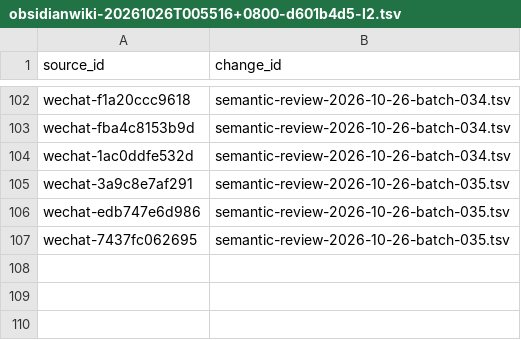
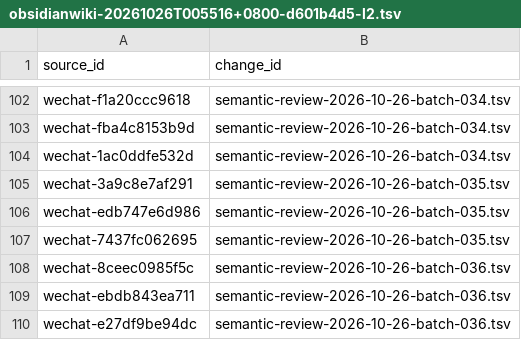
Before and after one commit to davyzhong/FLOW, a TSV file: docs/knowledge-base/00_governance/change-manifests/obsidianwiki-20261026T005516+0800-d601b4d5-l2.tsv, drawn as a sheet; only a part is shown, gaps mark what is left out; the diff names each change by its address in the sheet, - before the commit and + after, or states it on an @@ line.

```diff
--- a/docs/knowledge-base/00_governance/change-manifests/obsidianwiki-20261026T005516+0800-d601b4d5-l2.tsv
+++ b/docs/knowledge-base/00_governance/change-manifests/obsidianwiki-20261026T005516+0800-d601b4d5-l2.tsv
+row 108: wechat-8ceec0985f5c | semantic-review-2026-10-26-batch-036.tsv
+row 109: wechat-ebdb843ea711 | semantic-review-2026-10-26-batch-036.tsv
+row 110: wechat-e27df9be94dc | semantic-review-2026-10-26-batch-036.tsv
```
Also changed, not shown: docs/knowledge-base/10_sources/coverage-2026-10-26.tsv, docs/knowledge-base/99_manifest/inventory.tsv, 9 other files.
